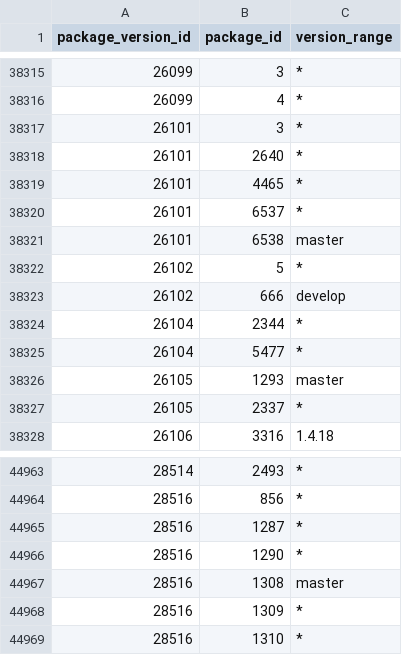
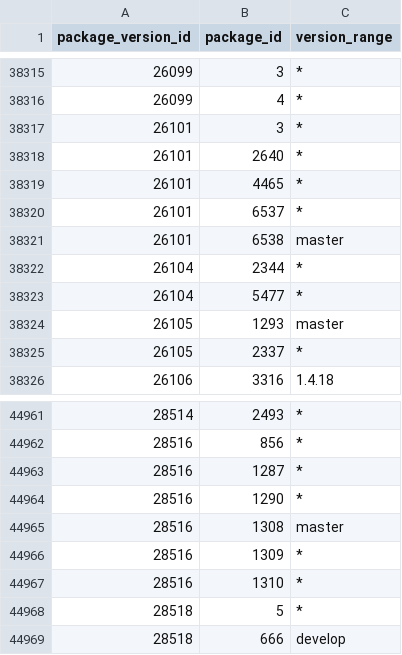
Before and after one commit to SoftwareNetwork/database, a CSV file: package_version_dependency.csv, drawn as a sheet; only a part is shown, gaps mark what is left out; removed rows and columns are numbered as before the commit, all else as after; the diff names each change by its address in the sheet, - before the commit and + after, or states it on an @@ line.

```diff
--- a/package_version_dependency.csv
+++ b/package_version_dependency.csv
-row 38322: 26102 | 5 | *
-row 38323: 26102 | 666 | develop
+row 44968: 28518 | 5 | *
+row 44969: 28518 | 666 | develop
```
Also changed, not shown: 2 other files.
